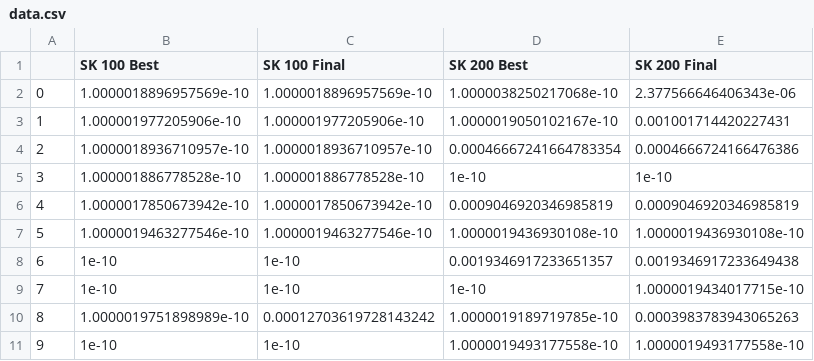
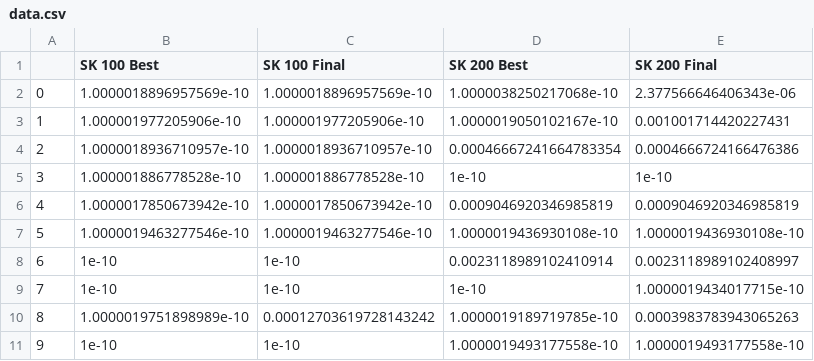
Before and after one commit to lucaleonect/nqa_server, a CSV file: paper/Figures/Figure3/data.csv, drawn as a sheet.

```diff
--- a/paper/Figures/Figure3/data.csv
+++ b/paper/Figures/Figure3/data.csv
@@ -7,3 +7,3 @@
 5,1.0000019463277546e-10,1.0000019463277546e-10,1.0000019436930108e-10,1.0000019436930108e-10
-6,1e-10,1e-10,0.0019346917233651357,0.0019346917233649438
+6,1e-10,1e-10,0.0023118989102410914,0.0023118989102408997
 7,1e-10,1e-10,1e-10,1.0000019434017715e-10
```
Also changed, not shown: paper/Figures/Figure2/data.csv, paper/Figures/Figure7/data.csv, 11 other files.
